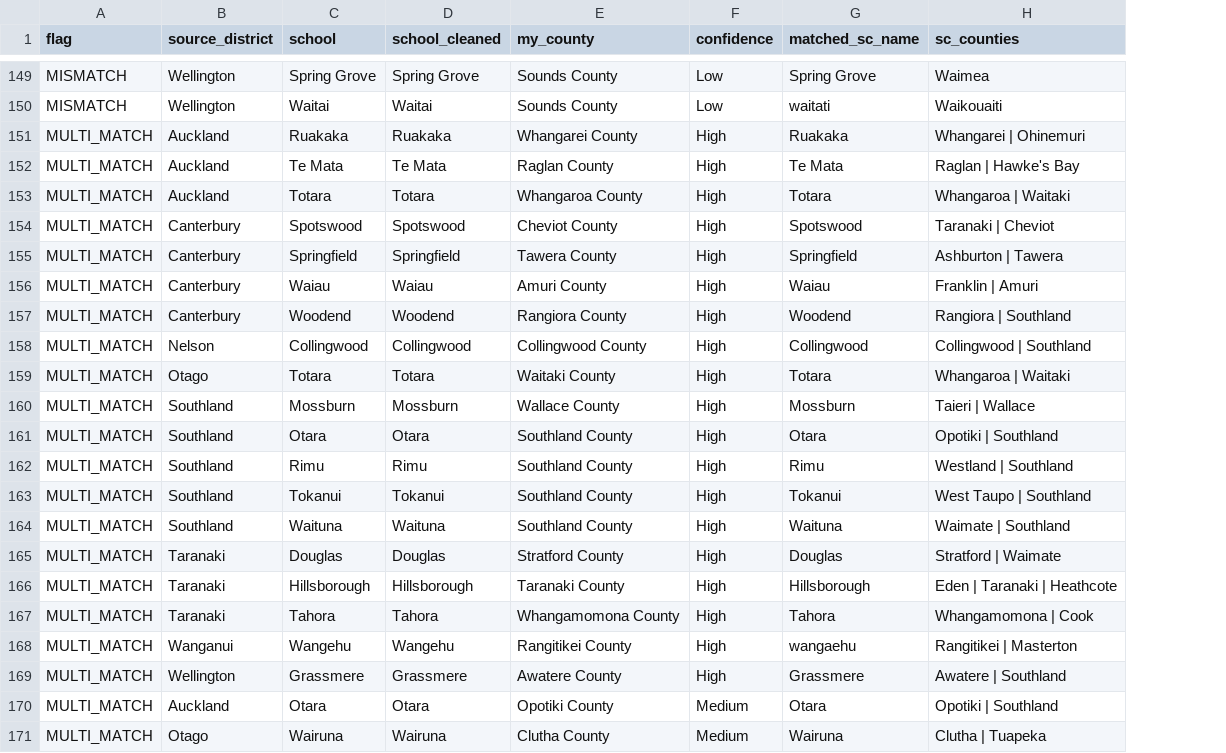
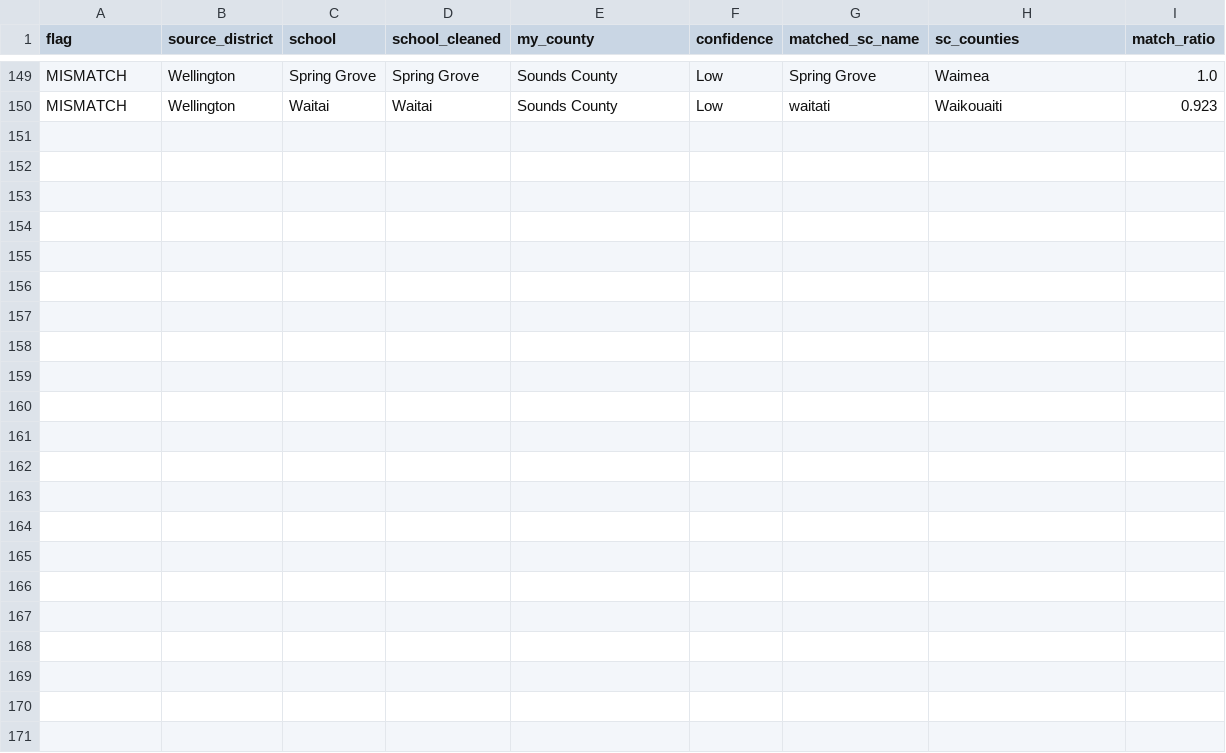
Before and after one commit to spirikahu/NZ_1918, a CSV file: NZ/Schools/check_results/mismatches.csv, drawn as a sheet; only a part is shown, gaps mark what is left out; removed rows and columns are numbered as before the commit, all else as after; the diff names each change by its address in the sheet, - before the commit and + after, or states it on an @@ line.

Commit message:
Add mismatch review pipeline and fix MULTI_MATCH logic
check_assignments.py:
- Fix bug: MULTI_MATCH (small_cities lists multiple counties, mine is one)
  now treated as confirmed match, not flagged for review. Confirmed count
  rises from 836 to 857; MISMATCH count unchanged at 149.
- Add --enrich flag: produces check_results/mismatches_enriched.csv with
  match_ratio (SequenceMatcher score to triage false-positive fuzzy hits),
  polling_locality/polling_eds (from polling_lookup.csv), county_lat/lon
  (centroid from coordinates_county.csv), and blank verdict/corrected_county
  columns for review.

apply_corrections.py:
- Add --from-csv mode: reads a filled-in mismatches_enriched.csv and applies
  rows where verdict == 'CORRECT' back to Name_Matching_Results CSVs, avoiding
  the need to manually transcribe corrections into the hardcoded CORRECTIONS
  table. Default hardcoded-table mode unchanged.

CONTEXT.md:
- Add domain glossary: Assignment, County, Borough, Education District,
  small_cities, MISMATCH, MULTI_MATCH, Unverified, Verdict, match_ratio.

```diff
--- a/NZ/Schools/check_results/mismatches.csv
+++ b/NZ/Schools/check_results/mismatches.csv
+column I (match_ratio), rows 149-150: 1.0 | 0.923
-row 151: MULTI_MATCH | Auckland | Ruakaka | Ruakaka | Whangarei County | High | Ruakaka | Whangarei | Ohinemuri
-row 152: MULTI_MATCH | Auckland | Te Mata | Te Mata | Raglan County | High | Te Mata | Raglan | Hawke's Bay
-row 153: MULTI_MATCH | Auckland | Totara | Totara | Whangaroa County | High | Totara | Whangaroa | Waitaki
-row 154: MULTI_MATCH | Canterbury | Spotswood | Spotswood | Cheviot County | High | Spotswood | Taranaki | Cheviot
-row 155: MULTI_MATCH | Canterbury | Springfield | Springfield | Tawera County | High | Springfield | Ashburton | Tawera
-row 156: MULTI_MATCH | Canterbury | Waiau | Waiau | Amuri County | High | Waiau | Franklin | Amuri
-row 157: MULTI_MATCH | Canterbury | Woodend | Woodend | Rangiora County | High | Woodend | Rangiora | Southland
-row 158: MULTI_MATCH | Nelson | Collingwood | Collingwood | Collingwood County | High | Collingwood | Collingwood | Southland
-row 159: MULTI_MATCH | Otago | Totara | Totara | Waitaki County | High | Totara | Whangaroa | Waitaki
-row 160: MULTI_MATCH | Southland | Mossburn | Mossburn | Wallace County | High | Mossburn | Taieri | Wallace
-row 161: MULTI_MATCH | Southland | Otara | Otara | Southland County | High | Otara | Opotiki | Southland
-row 162: MULTI_MATCH | Southland | Rimu | Rimu | Southland County | High | Rimu | Westland | Southland
-row 163: MULTI_MATCH | Southland | Tokanui | Tokanui | Southland County | High | Tokanui | West Taupo | Southland
-row 164: MULTI_MATCH | Southland | Waituna | Waituna | Southland County | High | Waituna | Waimate | Southland
-row 165: MULTI_MATCH | Taranaki | Douglas | Douglas | Stratford County | High | Douglas | Stratford | Waimate
-row 166: MULTI_MATCH | Taranaki | Hillsborough | Hillsborough | Taranaki County | High | Hillsborough | Eden | Taranaki | Heathcote
-row 167: MULTI_MATCH | Taranaki | Tahora | Tahora | Whangamomona County | High | Tahora | Whangamomona | Cook
-row 168: MULTI_MATCH | Wanganui | Wangehu | Wangehu | Rangitikei County | High | wangaehu | Rangitikei | Masterton
-row 169: MULTI_MATCH | Wellington | Grassmere | Grassmere | Awatere County | High | Grassmere | Awatere | Southland
-row 170: MULTI_MATCH | Auckland | Otara | Otara | Opotiki County | Medium | Otara | Opotiki | Southland
-row 171: MULTI_MATCH | Otago | Wairuna | Wairuna | Clutha County | Medium | Wairuna | Clutha | Tuapeka
```
Also changed, not shown: 5 other files.
